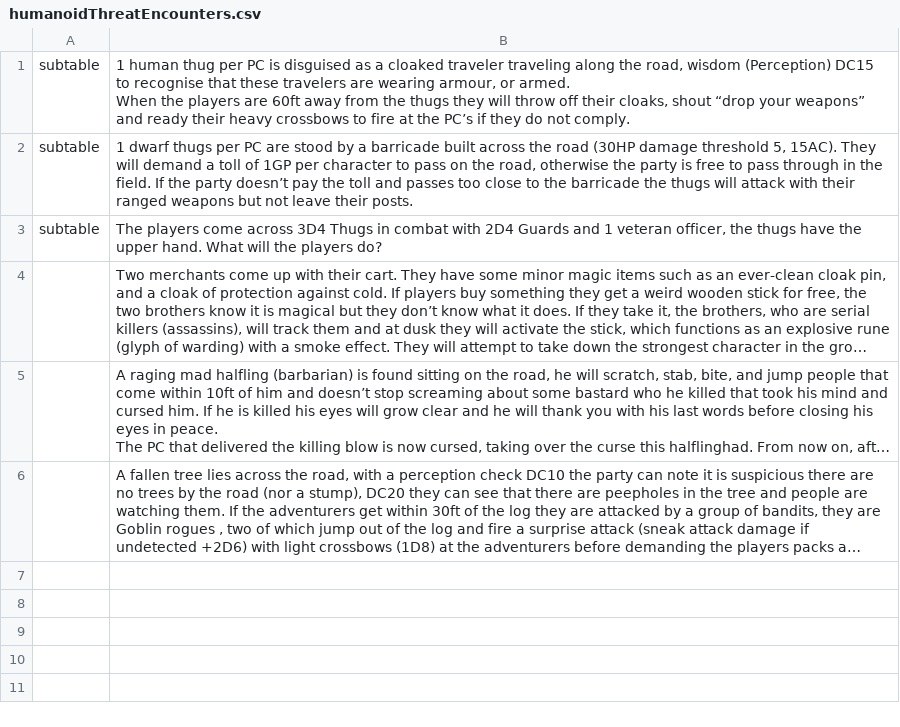
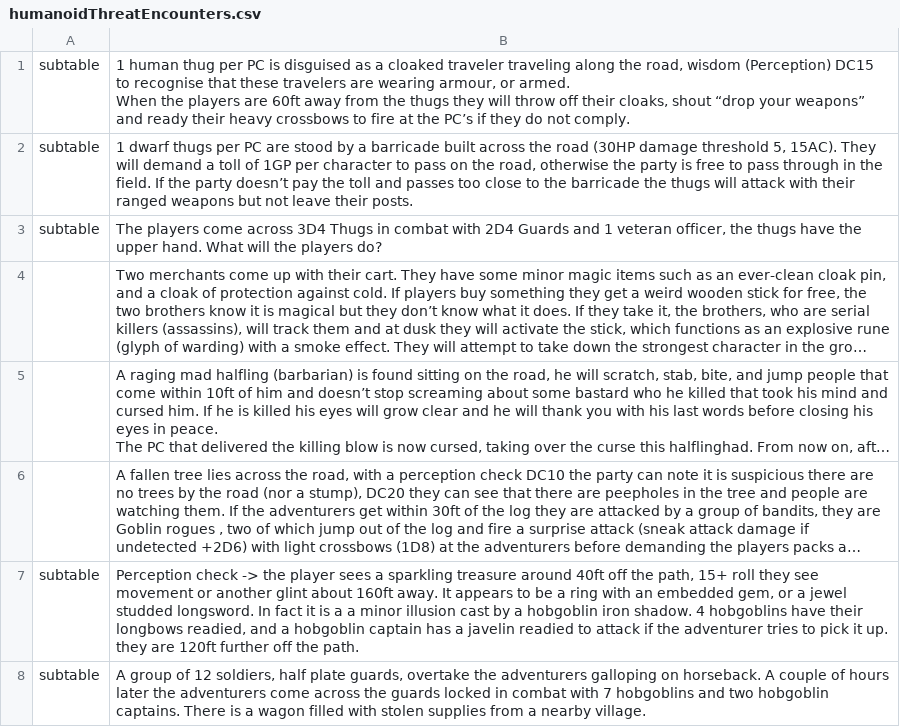
Before and after one commit to WRohde/dndTools, a CSV file: config/humanoidThreatEncounters.csv, drawn as a sheet; long unchanged cells end in …; the diff names each change by its address in the sheet, - before the commit and + after, or states it on an @@ line.

```diff
--- a/config/humanoidThreatEncounters.csv
+++ b/config/humanoidThreatEncounters.csv
+row 7: subtable | Perception check -> the player sees a sparkling treasure around 40ft off the path, 15+ roll they see movement or another glint about 160ft away. It appears to be a ring with an embedded gem, or a jewel studded longsword. In fact it is a a minor illusion cast by a hobgoblin iron shadow. 4 hobgoblins have their longbows readied, and a hobgoblin captain has a javelin readied to attack if the adventurer tries to pick it up. they are 120ft further off the path.
+row 8: subtable | A group of 12 soldiers, half plate guards, overtake the adventurers galloping on horseback. A couple of hours later the adventurers come across the guards locked in combat with 7 hobgoblins and two hobgoblin captains. There is a wagon filled with stolen supplies from a nearby village.
```
Also changed, not shown: config/intrigueEncounters.csv.
